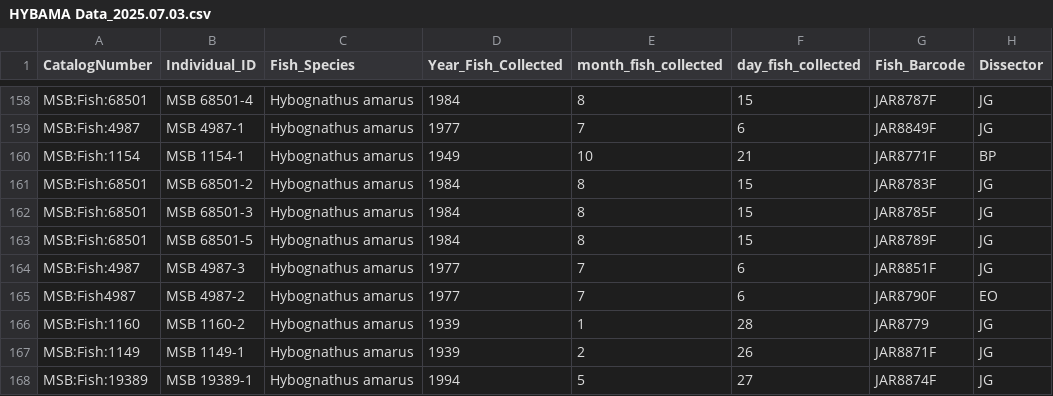
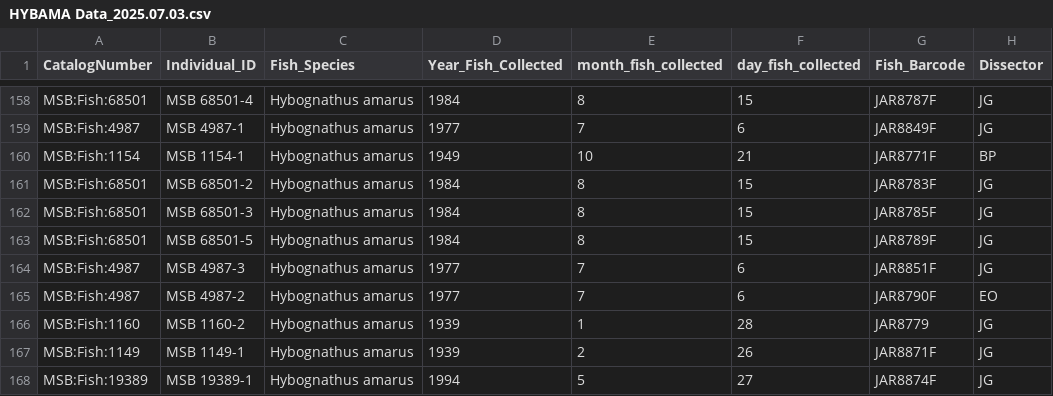
Before and after one commit to wood-lab/UNM_MSB, a CSV file: data/HYBAMA Data_2025.07.03.csv, drawn as a sheet; only a part is shown, gaps mark what is left out; the diff names each change by its address in the sheet, - before the commit and + after, or states it on an @@ line.

Commit message:
Update HYBAMA Data_2025.07.03.csv

```diff
--- a/data/HYBAMA Data_2025.07.03.csv
+++ b/data/HYBAMA Data_2025.07.03.csv
-A165 (CatalogNumber): MSB:Fish4987
+A165 (CatalogNumber): MSB:Fish:4987
```
